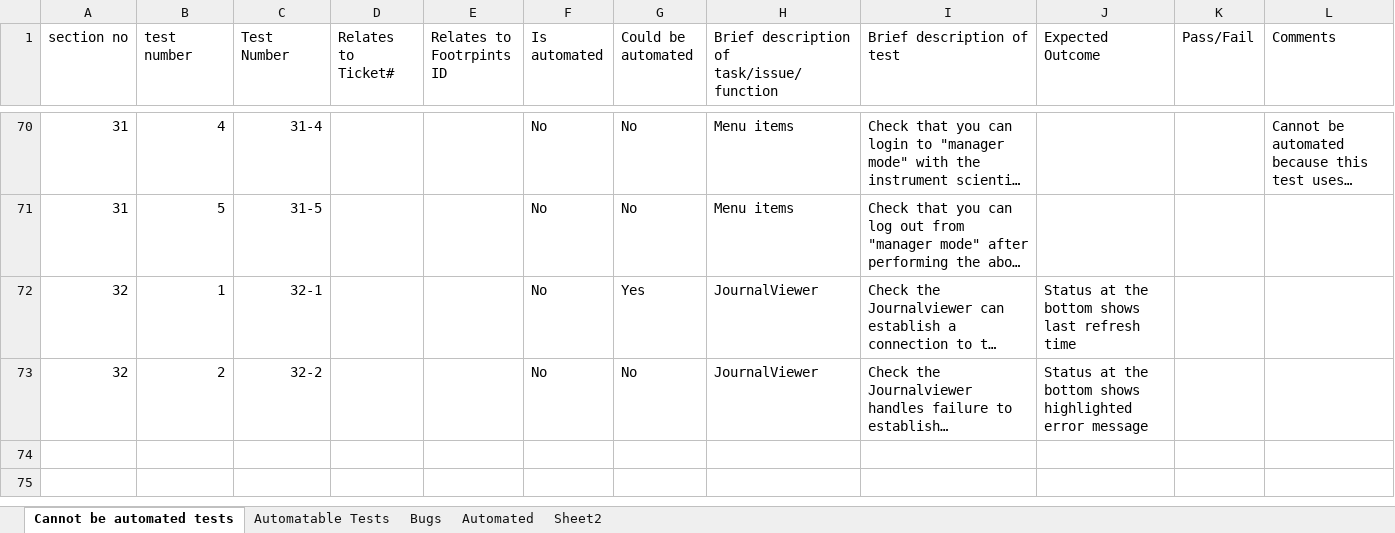
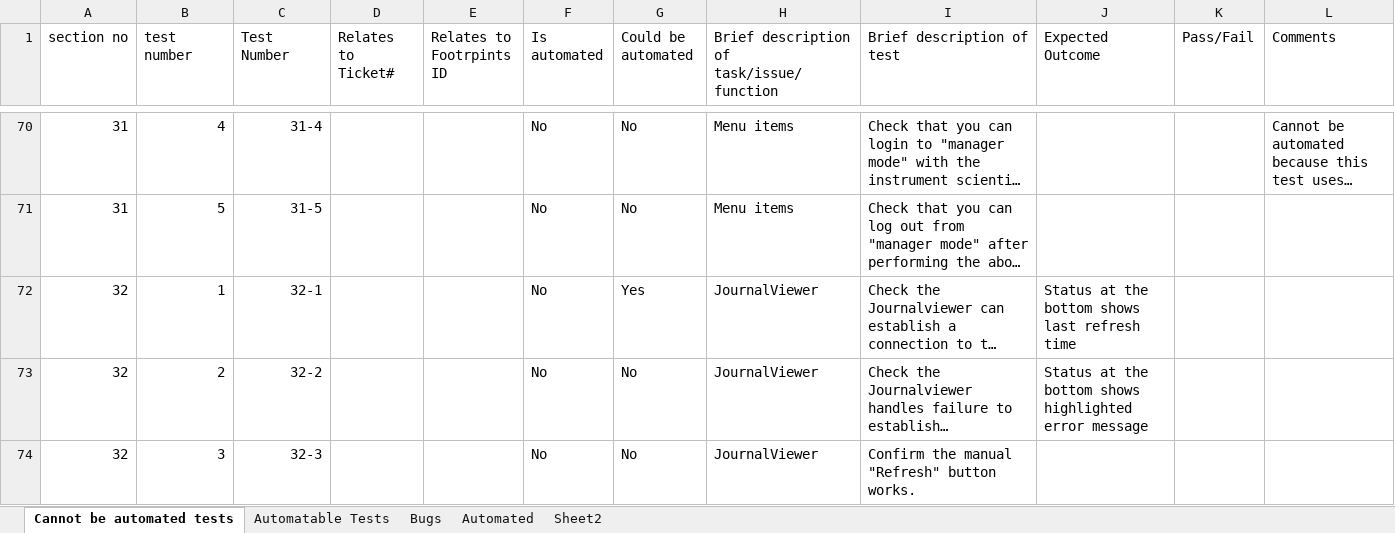
Before and after one commit to ISISComputingGroup/ibex_developers_manual, an Excel workbook: testing/manual_system_tests_template.xlsx, sheet Cannot be automated tests, drawn as a sheet; only a part is shown, gaps mark what is left out; long unchanged cells end in …; values as stored, in another font and other column widths than the file's, no borders; conditional formats not drawn; the diff names each change by its address in the sheet, - before the commit and + after, or states it on an @@ line.

Commit message:
Manual test for Ticket2902

```diff
--- a/testing/manual_system_tests_template.xlsx (sheet Cannot be automated tests)
+++ b/testing/manual_system_tests_template.xlsx (sheet Cannot be automated tests)
+row 74: 32 | 3 | 32-3 |  |  | No | No | JournalViewer | Confirm the manual "Refresh" button works.
```
